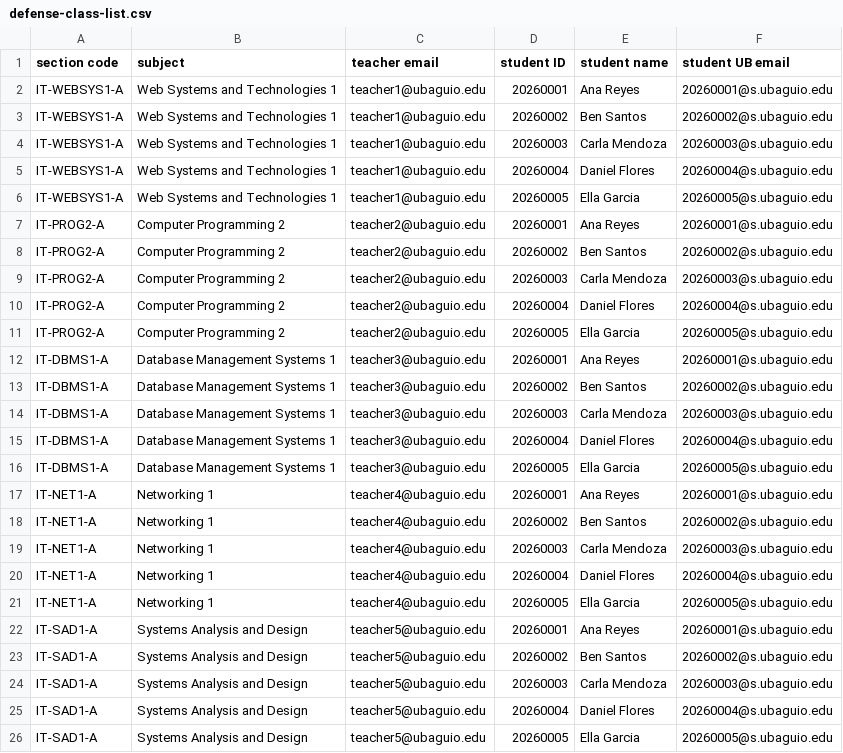
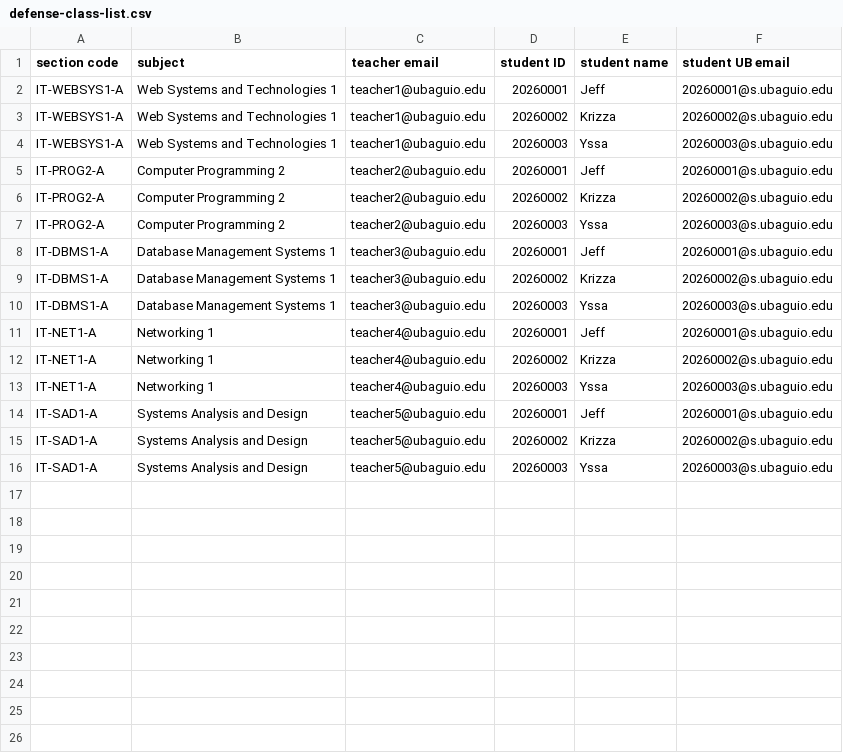
Before and after one commit to binzhagii/evalu, a CSV file: samples/defense-class-list.csv, drawn as a sheet.

```diff
--- a/samples/defense-class-list.csv
+++ b/samples/defense-class-list.csv
@@ -1,26 +1,16 @@
 section code,subject,teacher email,student ID,student name,student UB email
-IT-WEBSYS1-A,Web Systems and Technologies 1,teacher1@ubaguio.edu,20260001,Ana Reyes,20260001@s.ubaguio.edu
-IT-WEBSYS1-A,Web Systems and Technologies 1,teacher1@ubaguio.edu,20260002,Ben Santos,20260002@s.ubaguio.edu
-IT-WEBSYS1-A,Web Systems and Technologies 1,teacher1@ubaguio.edu,20260003,Carla Mendoza,20260003@s.ubaguio.edu
-IT-WEBSYS1-A,Web Systems and Technologies 1,teacher1@ubaguio.edu,20260004,Daniel Flores,20260004@s.ubaguio.edu
-IT-WEBSYS1-A,Web Systems and Technologies 1,teacher1@ubaguio.edu,20260005,Ella Garcia,20260005@s.ubaguio.edu
-IT-PROG2-A,Computer Programming 2,teacher2@ubaguio.edu,20260001,Ana Reyes,20260001@s.ubaguio.edu
-IT-PROG2-A,Computer Programming 2,teacher2@ubaguio.edu,20260002,Ben Santos,20260002@s.ubaguio.edu
-IT-PROG2-A,Computer Programming 2,teacher2@ubaguio.edu,20260003,Carla Mendoza,20260003@s.ubaguio.edu
-IT-PROG2-A,Computer Programming 2,teacher2@ubaguio.edu,20260004,Daniel Flores,20260004@s.ubaguio.edu
-IT-PROG2-A,Computer Programming 2,teacher2@ubaguio.edu,20260005,Ella Garcia,20260005@s.ubaguio.edu
-IT-DBMS1-A,Database Management Systems 1,teacher3@ubaguio.edu,20260001,Ana Reyes,20260001@s.ubaguio.edu
-IT-DBMS1-A,Database Management Systems 1,teacher3@ubaguio.edu,20260002,Ben Santos,20260002@s.ubaguio.edu
-IT-DBMS1-A,Database Management Systems 1,teacher3@ubaguio.edu,20260003,Carla Mendoza,20260003@s.ubaguio.edu
-IT-DBMS1-A,Database Management Systems 1,teacher3@ubaguio.edu,20260004,Daniel Flores,20260004@s.ubaguio.edu
-IT-DBMS1-A,Database Management Systems 1,teacher3@ubaguio.edu,20260005,Ella Garcia,20260005@s.ubaguio.edu
-IT-NET1-A,Networking 1,teacher4@ubaguio.edu,20260001,Ana Reyes,20260001@s.ubaguio.edu
-IT-NET1-A,Networking 1,teacher4@ubaguio.edu,20260002,Ben Santos,20260002@s.ubaguio.edu
-IT-NET1-A,Networking 1,teacher4@ubaguio.edu,20260003,Carla Mendoza,20260003@s.ubaguio.edu
-IT-NET1-A,Networking 1,teacher4@ubaguio.edu,20260004,Daniel Flores,20260004@s.ubaguio.edu
-IT-NET1-A,Networking 1,teacher4@ubaguio.edu,20260005,Ella Garcia,20260005@s.ubaguio.edu
-IT-SAD1-A,Systems Analysis and Design,teacher5@ubaguio.edu,20260001,Ana Reyes,20260001@s.ubaguio.edu
-IT-SAD1-A,Systems Analysis and Design,teacher5@ubaguio.edu,20260002,Ben Santos,20260002@s.ubaguio.edu
-IT-SAD1-A,Systems Analysis and Design,teacher5@ubaguio.edu,20260003,Carla Mendoza,20260003@s.ubaguio.edu
-IT-SAD1-A,Systems Analysis and Design,teacher5@ubaguio.edu,20260004,Daniel Flores,20260004@s.ubaguio.edu
-IT-SAD1-A,Systems Analysis and Design,teacher5@ubaguio.edu,20260005,Ella Garcia,20260005@s.ubaguio.edu
+IT-WEBSYS1-A,Web Systems and Technologies 1,teacher1@ubaguio.edu,20260001,Jeff,20260001@s.ubaguio.edu
+IT-WEBSYS1-A,Web Systems and Technologies 1,teacher1@ubaguio.edu,20260002,Krizza,20260002@s.ubaguio.edu
+IT-WEBSYS1-A,Web Systems and Technologies 1,teacher1@ubaguio.edu,20260003,Yssa,20260003@s.ubaguio.edu
+IT-PROG2-A,Computer Programming 2,teacher2@ubaguio.edu,20260001,Jeff,20260001@s.ubaguio.edu
+IT-PROG2-A,Computer Programming 2,teacher2@ubaguio.edu,20260002,Krizza,20260002@s.ubaguio.edu
+IT-PROG2-A,Computer Programming 2,teacher2@ubaguio.edu,20260003,Yssa,20260003@s.ubaguio.edu
+IT-DBMS1-A,Database Management Systems 1,teacher3@ubaguio.edu,20260001,Jeff,20260001@s.ubaguio.edu
+IT-DBMS1-A,Database Management Systems 1,teacher3@ubaguio.edu,20260002,Krizza,20260002@s.ubaguio.edu
+IT-DBMS1-A,Database Management Systems 1,teacher3@ubaguio.edu,20260003,Yssa,20260003@s.ubaguio.edu
+IT-NET1-A,Networking 1,teacher4@ubaguio.edu,20260001,Jeff,20260001@s.ubaguio.edu
+IT-NET1-A,Networking 1,teacher4@ubaguio.edu,20260002,Krizza,20260002@s.ubaguio.edu
+IT-NET1-A,Networking 1,teacher4@ubaguio.edu,20260003,Yssa,20260003@s.ubaguio.edu
+IT-SAD1-A,Systems Analysis and Design,teacher5@ubaguio.edu,20260001,Jeff,20260001@s.ubaguio.edu
+IT-SAD1-A,Systems Analysis and Design,teacher5@ubaguio.edu,20260002,Krizza,20260002@s.ubaguio.edu
+IT-SAD1-A,Systems Analysis and Design,teacher5@ubaguio.edu,20260003,Yssa,20260003@s.ubaguio.edu
```
Also changed, not shown: 3 other files.
